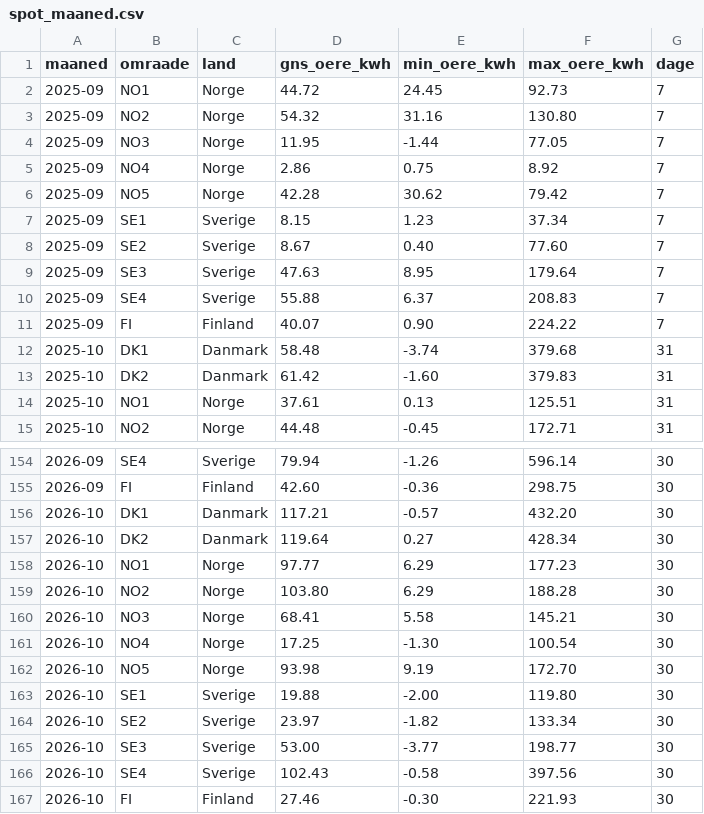
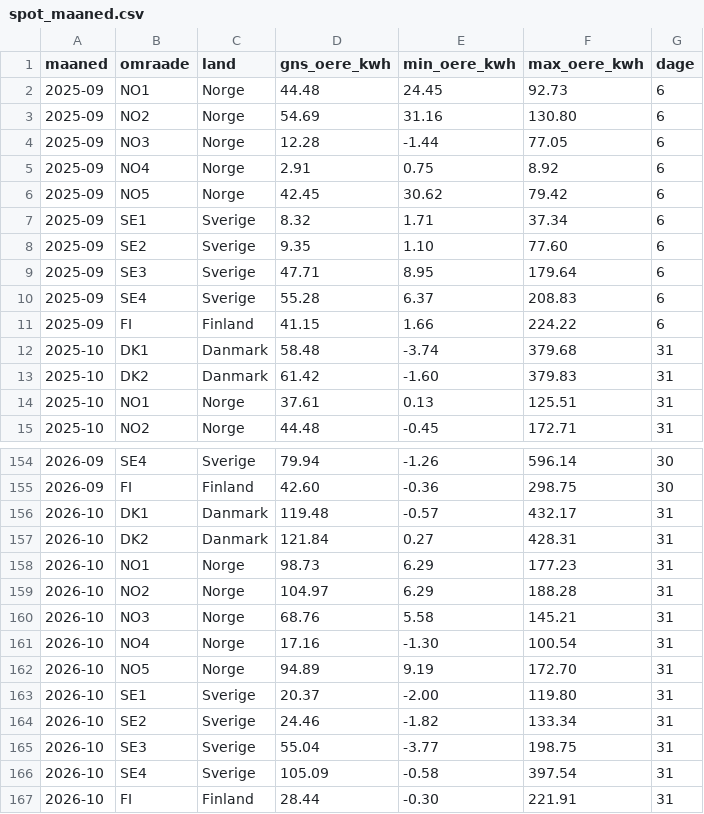
Before and after one commit to fortrin/nordisk-energimarked, a CSV file: data/spot_maaned.csv, drawn as a sheet; only a part is shown, gaps mark what is left out.

```diff
--- a/data/spot_maaned.csv
+++ b/data/spot_maaned.csv
@@ -1,12 +1,12 @@
 maaned,omraade,land,gns_oere_kwh,min_oere_kwh,max_oere_kwh,dage
-2025-09,NO1,Norge,44.72,24.45,92.73,7
-2025-09,NO2,Norge,54.32,31.16,130.80,7
-2025-09,NO3,Norge,11.95,-1.44,77.05,7
-2025-09,NO4,Norge,2.86,0.75,8.92,7
-2025-09,NO5,Norge,42.28,30.62,79.42,7
-2025-09,SE1,Sverige,8.15,1.23,37.34,7
-2025-09,SE2,Sverige,8.67,0.40,77.60,7
-2025-09,SE3,Sverige,47.63,8.95,179.64,7
-2025-09,SE4,Sverige,55.88,6.37,208.83,7
-2025-09,FI,Finland,40.07,0.90,224.22,7
+2025-09,NO1,Norge,44.48,24.45,92.73,6
+2025-09,NO2,Norge,54.69,31.16,130.80,6
+2025-09,NO3,Norge,12.28,-1.44,77.05,6
+2025-09,NO4,Norge,2.91,0.75,8.92,6
+2025-09,NO5,Norge,42.45,30.62,79.42,6
+2025-09,SE1,Sverige,8.32,1.71,37.34,6
+2025-09,SE2,Sverige,9.35,1.10,77.60,6
+2025-09,SE3,Sverige,47.71,8.95,179.64,6
+2025-09,SE4,Sverige,55.28,6.37,208.83,6
+2025-09,FI,Finland,41.15,1.66,224.22,6
 2025-10,DK1,Danmark,58.48,-3.74,379.68,31
@@ -155,13 +155,13 @@ maaned,omraade,land,gns_oere_kwh,min_oere_kwh,max_oere_kwh,dage
 2026-09,FI,Finland,42.60,-0.36,298.75,30
-2026-10,DK1,Danmark,117.21,-0.57,432.20,30
-2026-10,DK2,Danmark,119.64,0.27,428.34,30
-2026-10,NO1,Norge,97.77,6.29,177.23,30
-2026-10,NO2,Norge,103.80,6.29,188.28,30
-2026-10,NO3,Norge,68.41,5.58,145.21,30
-2026-10,NO4,Norge,17.25,-1.30,100.54,30
-2026-10,NO5,Norge,93.98,9.19,172.70,30
-2026-10,SE1,Sverige,19.88,-2.00,119.80,30
-2026-10,SE2,Sverige,23.97,-1.82,133.34,30
-2026-10,SE3,Sverige,53.00,-3.77,198.77,30
-2026-10,SE4,Sverige,102.43,-0.58,397.56,30
-2026-10,FI,Finland,27.46,-0.30,221.93,30
+2026-10,DK1,Danmark,119.48,-0.57,432.17,31
+2026-10,DK2,Danmark,121.84,0.27,428.31,31
+2026-10,NO1,Norge,98.73,6.29,177.23,31
+2026-10,NO2,Norge,104.97,6.29,188.28,31
+2026-10,NO3,Norge,68.76,5.58,145.21,31
+2026-10,NO4,Norge,17.16,-1.30,100.54,31
+2026-10,NO5,Norge,94.89,9.19,172.70,31
+2026-10,SE1,Sverige,20.37,-2.00,119.80,31
+2026-10,SE2,Sverige,24.46,-1.82,133.34,31
+2026-10,SE3,Sverige,55.04,-3.77,198.75,31
+2026-10,SE4,Sverige,105.09,-0.58,397.54,31
+2026-10,FI,Finland,28.44,-0.30,221.91,31
```
Also changed, not shown: data/spot_daglig.csv, data/spot_profil_daglig.csv, 3 other files.
